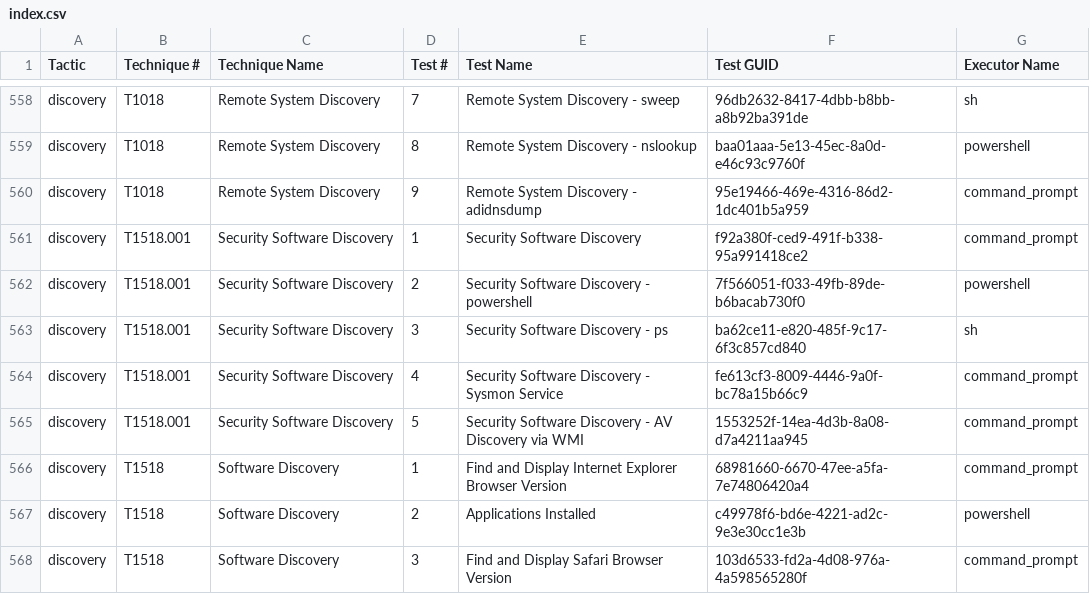
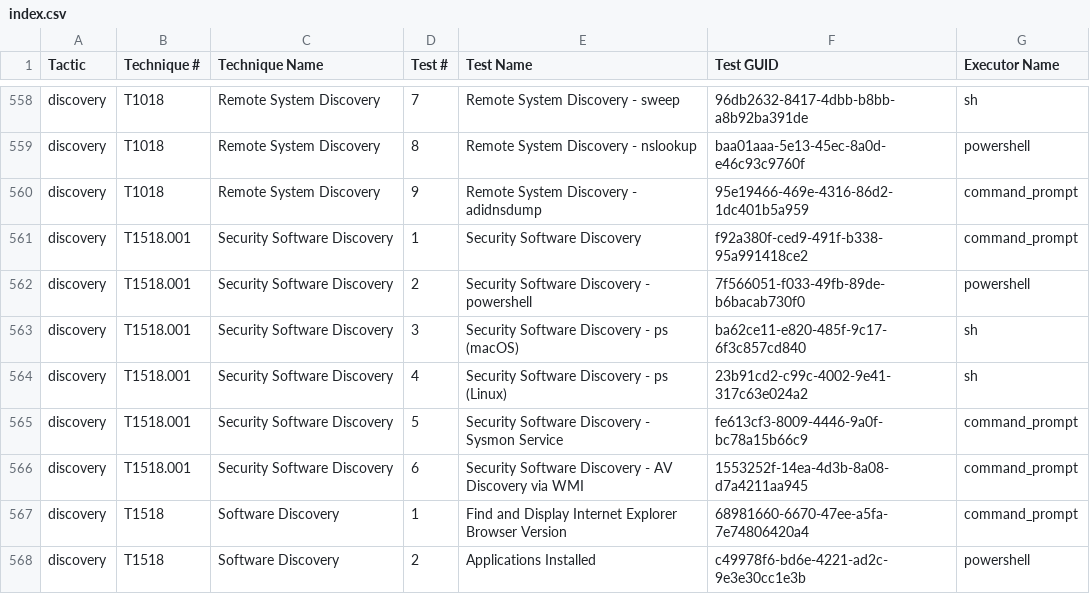
Before and after one commit to redcanaryco/atomic-red-team, a CSV file: atomics/Indexes/Indexes-CSV/index.csv, drawn as a sheet; only a part is shown, gaps mark what is left out; the shorter side is filled out with more unchanged rows.

Commit message:
Generate docs from job=validate_atomics_generate_docs branch=oscd

```diff
--- a/atomics/Indexes/Indexes-CSV/index.csv
+++ b/atomics/Indexes/Indexes-CSV/index.csv
@@ -562,5 +562,6 @@ discovery,T1518.001,Security Software Discovery,1,Security Software Discovery,f9
 discovery,T1518.001,Security Software Discovery,2,Security Software Discovery - powershell,7f566051-f033-49fb-89de-b6bacab730f0,powershell
-discovery,T1518.001,Security Software Discovery,3,Security Software Discovery - ps,ba62ce11-e820-485f-9c17-6f3c857cd840,sh
-discovery,T1518.001,Security Software Discovery,4,Security Software Discovery - Sysmon Service,fe613cf3-8009-4446-9a0f-bc78a15b66c9,command_prompt
-discovery,T1518.001,Security Software Discovery,5,Security Software Discovery - AV Discovery via WMI,1553252f-14ea-4d3b-8a08-d7a4211aa945,command_prompt
+discovery,T1518.001,Security Software Discovery,3,Security Software Discovery - ps (macOS),ba62ce11-e820-485f-9c17-6f3c857cd840,sh
+discovery,T1518.001,Security Software Discovery,4,Security Software Discovery - ps (Linux),23b91cd2-c99c-4002-9e41-317c63e024a2,sh
+discovery,T1518.001,Security Software Discovery,5,Security Software Discovery - Sysmon Service,fe613cf3-8009-4446-9a0f-bc78a15b66c9,command_prompt
+discovery,T1518.001,Security Software Discovery,6,Security Software Discovery - AV Discovery via WMI,1553252f-14ea-4d3b-8a08-d7a4211aa945,command_prompt
 discovery,T1518,Software Discovery,1,Find and Display Internet Explorer Browser Version,68981660-6670-47ee-a5fa-7e74806420a4,command_prompt
```
Also changed, not shown: atomics/Indexes/Indexes-CSV/linux-index.csv, atomics/Indexes/Indexes-CSV/macos-index.csv, 9 other files.
